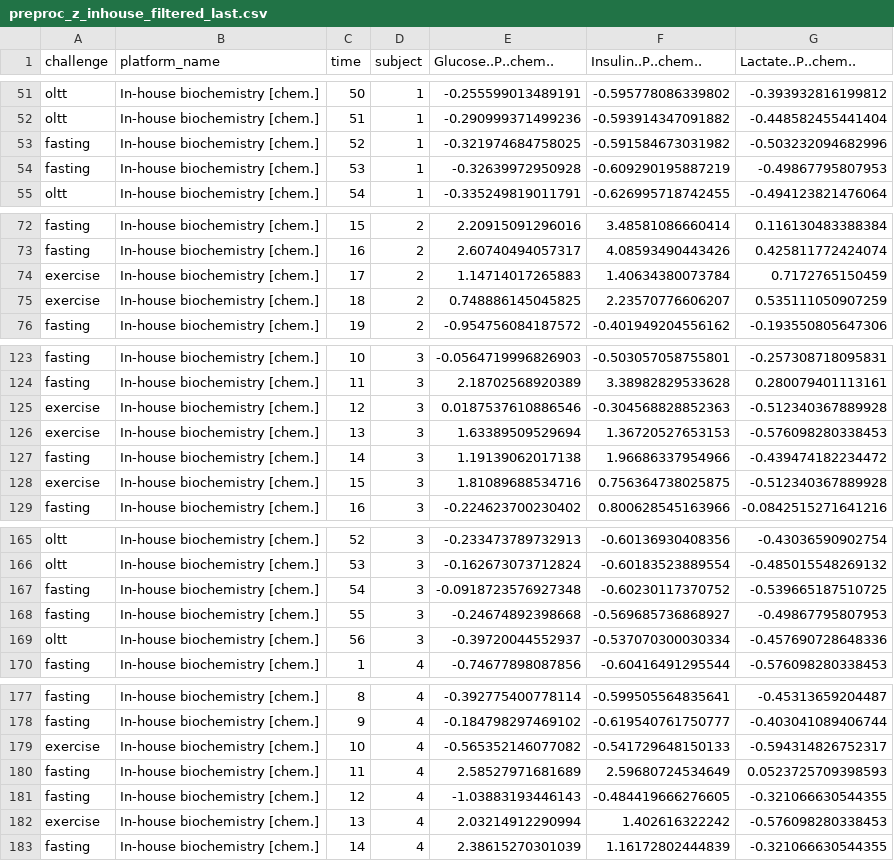
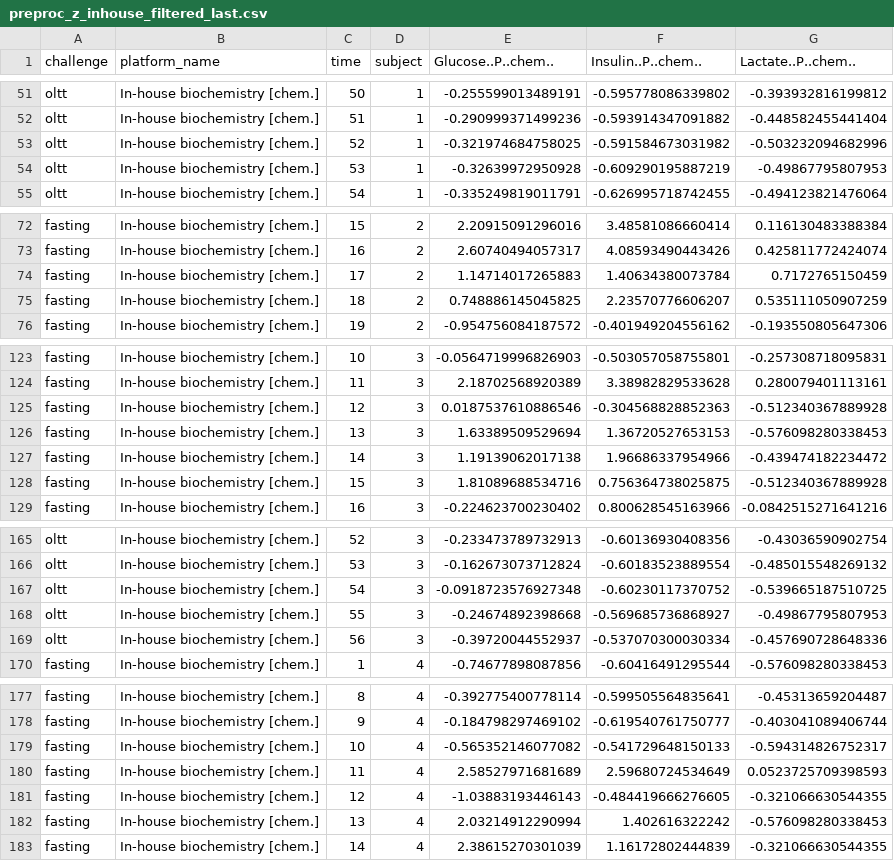
Before and after one commit to LauraStotko/Gobi-Metabolomics, a CSV file: figures/preproc_z_inhouse_filtered_last.csv, drawn as a sheet; only a part is shown, gaps mark what is left out; the diff covers the shown part only.

```diff
--- a/figures/preproc_z_inhouse_filtered_last.csv
+++ b/figures/preproc_z_inhouse_filtered_last.csv
@@ -52,4 +52,4 @@
 "oltt","In-house biochemistry [chem.]",51,"1",-0.290999371499236,-0.593914347091882,-0.448582455441404
-"fasting","In-house biochemistry [chem.]",52,"1",-0.321974684758025,-0.591584673031982,-0.503232094682996
-"fasting","In-house biochemistry [chem.]",53,"1",-0.32639972950928,-0.609290195887219,-0.49867795807953
+"oltt","In-house biochemistry [chem.]",52,"1",-0.321974684758025,-0.591584673031982,-0.503232094682996
+"oltt","In-house biochemistry [chem.]",53,"1",-0.32639972950928,-0.609290195887219,-0.49867795807953
 "oltt","In-house biochemistry [chem.]",54,"1",-0.335249819011791,-0.626995718742455,-0.494123821476064
@@ -73,4 +73,4 @@
 "fasting","In-house biochemistry [chem.]",16,"2",2.60740494057317,4.08593490443426,0.425811772424074
-"exercise","In-house biochemistry [chem.]",17,"2",1.14714017265883,1.40634380073784,0.7172765150459
-"exercise","In-house biochemistry [chem.]",18,"2",0.748886145045825,2.23570776606207,0.535111050907259
+"fasting","In-house biochemistry [chem.]",17,"2",1.14714017265883,1.40634380073784,0.7172765150459
+"fasting","In-house biochemistry [chem.]",18,"2",0.748886145045825,2.23570776606207,0.535111050907259
 "fasting","In-house biochemistry [chem.]",19,"2",-0.954756084187572,-0.401949204556162,-0.193550805647306
@@ -124,6 +124,6 @@
 "fasting","In-house biochemistry [chem.]",11,"3",2.18702568920389,3.38982829533628,0.280079401113161
-"exercise","In-house biochemistry [chem.]",12,"3",0.0187537610886546,-0.304568828852363,-0.512340367889928
-"exercise","In-house biochemistry [chem.]",13,"3",1.63389509529694,1.36720527653153,-0.576098280338453
+"fasting","In-house biochemistry [chem.]",12,"3",0.0187537610886546,-0.304568828852363,-0.512340367889928
+"fasting","In-house biochemistry [chem.]",13,"3",1.63389509529694,1.36720527653153,-0.576098280338453
 "fasting","In-house biochemistry [chem.]",14,"3",1.19139062017138,1.96686337954966,-0.439474182234472
-"exercise","In-house biochemistry [chem.]",15,"3",1.81089688534716,0.756364738025875,-0.512340367889928
+"fasting","In-house biochemistry [chem.]",15,"3",1.81089688534716,0.756364738025875,-0.512340367889928
 "fasting","In-house biochemistry [chem.]",16,"3",-0.224623700230402,0.800628545163966,-0.0842515271641216
@@ -166,4 +166,4 @@
 "oltt","In-house biochemistry [chem.]",53,"3",-0.162673073712824,-0.60183523889554,-0.485015548269132
-"fasting","In-house biochemistry [chem.]",54,"3",-0.0918723576927348,-0.60230117370752,-0.539665187510725
-"fasting","In-house biochemistry [chem.]",55,"3",-0.24674892398668,-0.569685736868927,-0.49867795807953
+"oltt","In-house biochemistry [chem.]",54,"3",-0.0918723576927348,-0.60230117370752,-0.539665187510725
+"oltt","In-house biochemistry [chem.]",55,"3",-0.24674892398668,-0.569685736868927,-0.49867795807953
 "oltt","In-house biochemistry [chem.]",56,"3",-0.39720044552937,-0.537070300030334,-0.457690728648336
@@ -178,6 +178,6 @@
 "fasting","In-house biochemistry [chem.]",9,"4",-0.184798297469102,-0.619540761750777,-0.403041089406744
-"exercise","In-house biochemistry [chem.]",10,"4",-0.565352146077082,-0.541729648150133,-0.594314826752317
+"fasting","In-house biochemistry [chem.]",10,"4",-0.565352146077082,-0.541729648150133,-0.594314826752317
 "fasting","In-house biochemistry [chem.]",11,"4",2.58527971681689,2.59680724534649,0.0523725709398593
 "fasting","In-house biochemistry [chem.]",12,"4",-1.03883193446143,-0.484419666276605,-0.321066630544355
-"exercise","In-house biochemistry [chem.]",13,"4",2.03214912290994,1.402616322242,-0.576098280338453
+"fasting","In-house biochemistry [chem.]",13,"4",2.03214912290994,1.402616322242,-0.576098280338453
 "fasting","In-house biochemistry [chem.]",14,"4",2.38615270301039,1.16172802444839,-0.321066630544355
```
Also changed, not shown: 37 edited cells elsewhere in this file, figures/preproc_biocrates_filtered_first.csv, figures/preproc_inhouse_filtered_last.csv, 6 other files.
